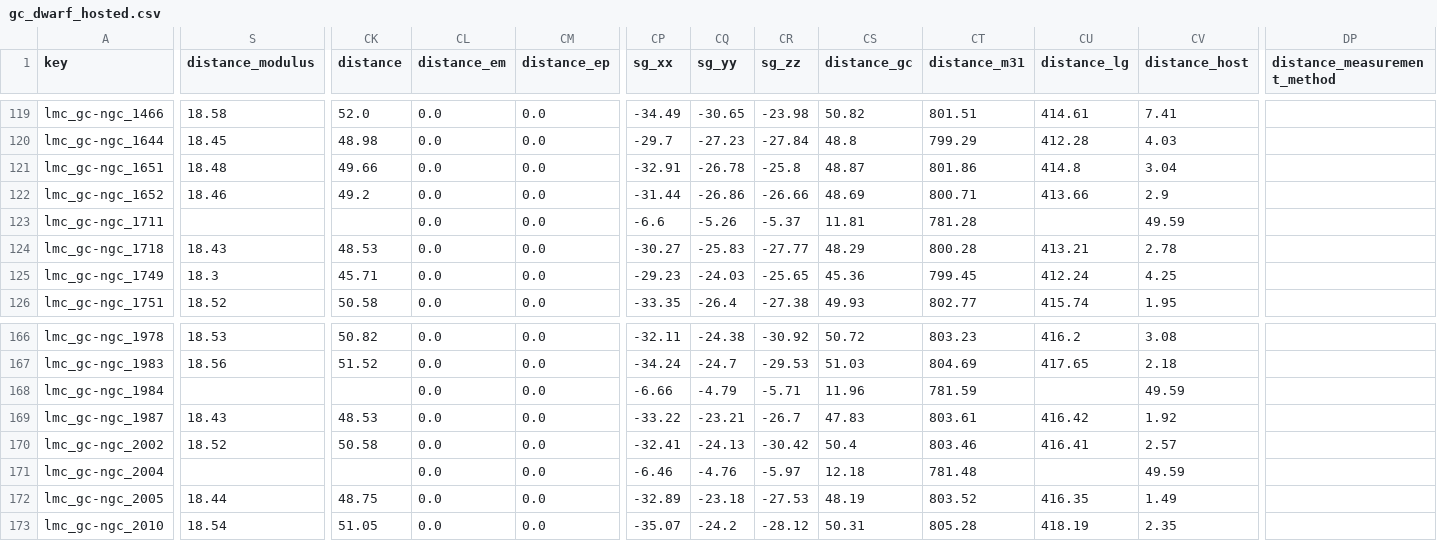
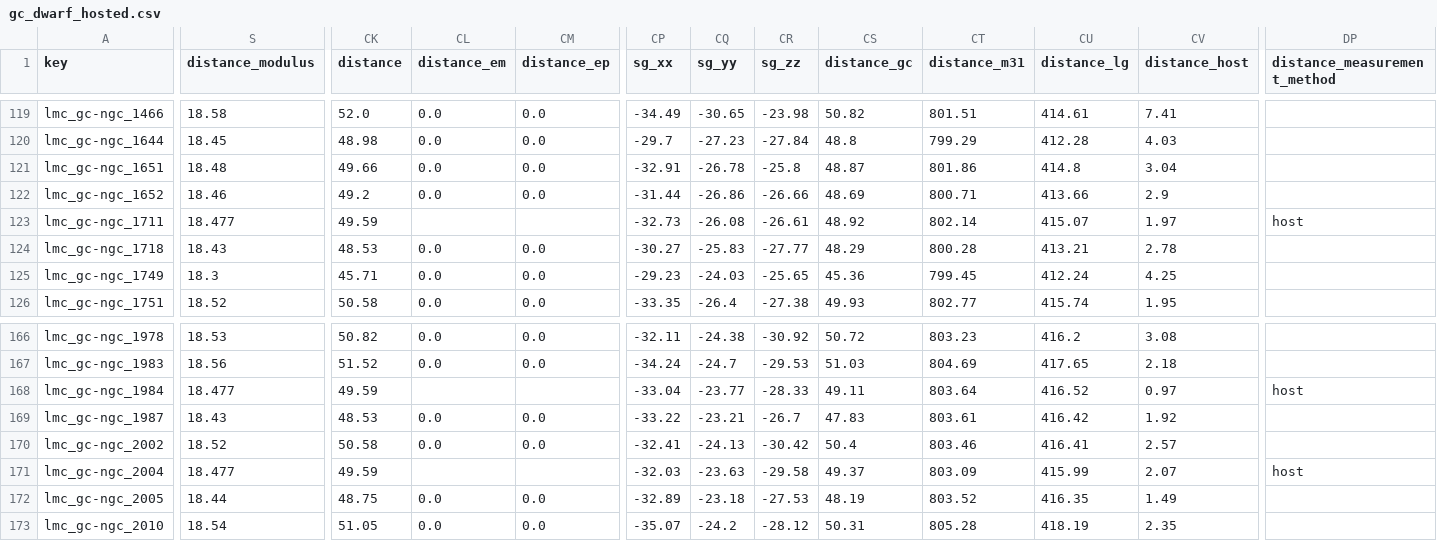
Before and after one commit to apace7/local_volume_database, a CSV file: data/gc_dwarf_hosted.csv, drawn as a sheet; only a part is shown, gaps mark what is left out; the diff covers the shown part only; the diff names each change by its address in the sheet, - before the commit and + after, or states it on an @@ line.

```diff
--- a/data/gc_dwarf_hosted.csv
+++ b/data/gc_dwarf_hosted.csv
-S123 (distance_modulus): (empty)
+S123 (distance_modulus): 18.477
-CK123 (distance): (empty)
+CK123 (distance): 49.59
-CL123 (distance_em): 0.0
+CL123 (distance_em): (empty)
-CM123 (distance_ep): 0.0
+CM123 (distance_ep): (empty)
-CP123 (sg_xx): -6.6
+CP123 (sg_xx): -32.73
-CQ123 (sg_yy): -5.26
+CQ123 (sg_yy): -26.08
-CR123 (sg_zz): -5.37
+CR123 (sg_zz): -26.61
-CS123 (distance_gc): 11.81
+CS123 (distance_gc): 48.92
-CT123 (distance_m31): 781.28
+CT123 (distance_m31): 802.14
-CU123 (distance_lg): (empty)
+CU123 (distance_lg): 415.07
-CV123 (distance_host): 49.59
+CV123 (distance_host): 1.97
-DP123 (distance_measurement_method): (empty)
+DP123 (distance_measurement_method): host
-S168 (distance_modulus): (empty)
+S168 (distance_modulus): 18.477
-CK168 (distance): (empty)
+CK168 (distance): 49.59
-CL168 (distance_em): 0.0
+CL168 (distance_em): (empty)
-CM168 (distance_ep): 0.0
+CM168 (distance_ep): (empty)
-CP168 (sg_xx): -6.66
+CP168 (sg_xx): -33.04
-CQ168 (sg_yy): -4.79
+CQ168 (sg_yy): -23.77
-CR168 (sg_zz): -5.71
+CR168 (sg_zz): -28.33
-CS168 (distance_gc): 11.96
+CS168 (distance_gc): 49.11
-CT168 (distance_m31): 781.59
+CT168 (distance_m31): 803.64
-CU168 (distance_lg): (empty)
+CU168 (distance_lg): 416.52
-CV168 (distance_host): 49.59
+CV168 (distance_host): 0.97
-DP168 (distance_measurement_method): (empty)
+DP168 (distance_measurement_method): host
-S171 (distance_modulus): (empty)
+S171 (distance_modulus): 18.477
-CK171 (distance): (empty)
+CK171 (distance): 49.59
-CL171 (distance_em): 0.0
+CL171 (distance_em): (empty)
-CM171 (distance_ep): 0.0
+CM171 (distance_ep): (empty)
-CP171 (sg_xx): -6.46
+CP171 (sg_xx): -32.03
-CQ171 (sg_yy): -4.76
+CQ171 (sg_yy): -23.63
-CR171 (sg_zz): -5.97
+CR171 (sg_zz): -29.58
-CS171 (distance_gc): 12.18
+CS171 (distance_gc): 49.37
-CT171 (distance_m31): 781.48
+CT171 (distance_m31): 803.09
-CU171 (distance_lg): (empty)
+CU171 (distance_lg): 415.99
-CV171 (distance_host): 49.59
+CV171 (distance_host): 2.07
-DP171 (distance_measurement_method): (empty)
+DP171 (distance_measurement_method): host
```
Also changed, not shown: 84 edited cells elsewhere in this file, data/dwarf_local_field.csv, data/dwarf_mw.csv, 6 other files.
